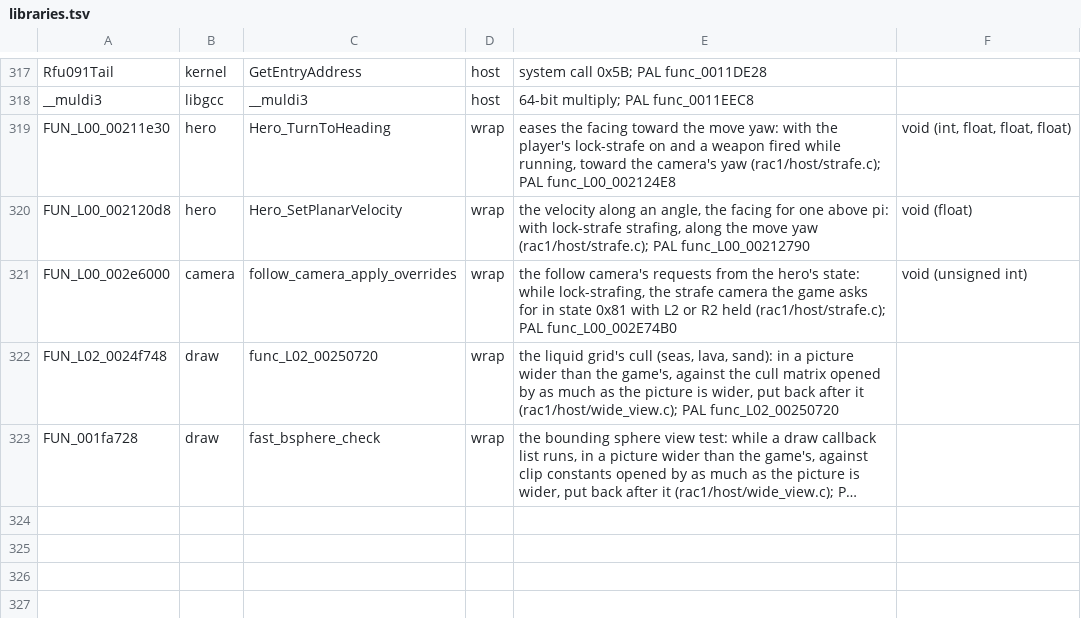
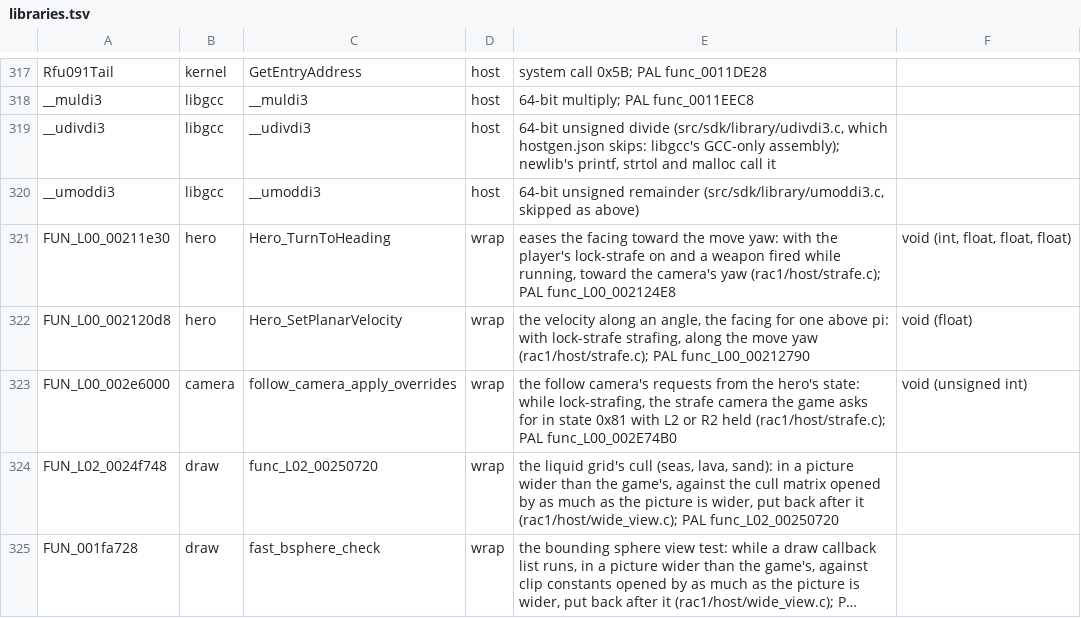
Before and after one commit to DrLegitamate/OpenRAC, a TSV file: port/game/rac1-ntsc/libraries.tsv, drawn as a sheet; only a part is shown, gaps mark what is left out; long unchanged cells end in …; the diff names each change by its address in the sheet, - before the commit and + after, or states it on an @@ line.

Commit message:
feat(port): libgcc's 64-bit unsigned divide and double conversion as host rows
Squashes 10 commits:

- feat(port): libgcc's 64-bit unsigned divide and double conversion as host rows
- fix(port/rac1-ntsc): two callees the PAL carry left without a name of this version
- feat(port/hostgen): C from the retail program's own instructions, where the assembly is not
- feat(port/hostgen): doubles, ei and di in C from assembly
- fix(port): calls through a register in C from assembly reach their parameters on Windows
- feat(port/hostgen): no_c.py, which of the functions with no C need C
- feat(tools): build_port.py --disc, so a player's build translates from the disc
- docs(port): no_c.tsv, which functions with no C each rac1 version needs C for
- docs(port): the retail program as hostgen's instruction source, and the functions with no C
- fix(port/rac1-ntsc): the preview stream's finished read takes the request's animation

```diff
--- a/port/game/rac1-ntsc/libraries.tsv
+++ b/port/game/rac1-ntsc/libraries.tsv
+row 319: __udivdi3 | libgcc | __udivdi3 | host | 64-bit unsigned divide (src/sdk/library/udivdi3.c, which hostgen.json skips: libgcc's GCC-only assembly); newlib's printf, strtol and malloc call it
+row 320: __umoddi3 | libgcc | __umoddi3 | host | 64-bit unsigned remainder (src/sdk/library/umoddi3.c, skipped as above)
```
Also changed, not shown: port/game/common/libraries.tsv, port/game/rac1-pal/libraries.tsv, 29 other files.
